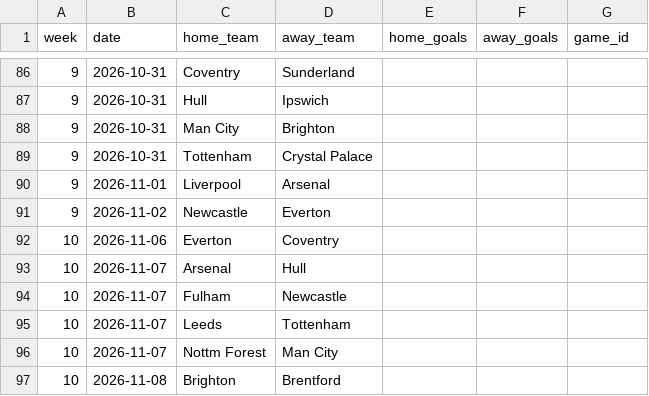
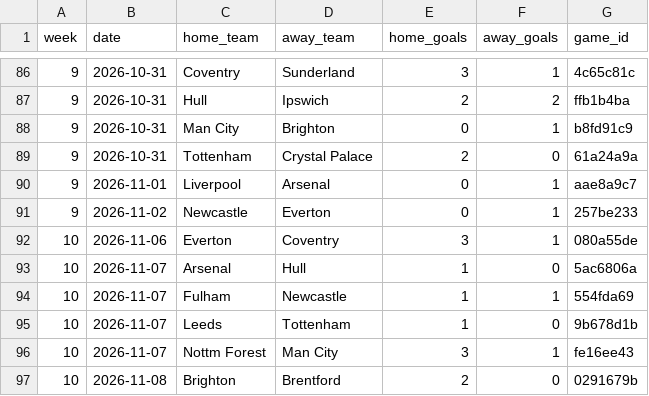
Before and after one commit to Amez001/premier-league-match-predictor, a CSV file: data/players/schedule_2026.csv, drawn as a sheet; only a part is shown, gaps mark what is left out; the diff covers the shown part only.

```diff
--- a/data/players/schedule_2026.csv
+++ b/data/players/schedule_2026.csv
@@ -86,12 +86,12 @@ week,date,home_team,away_team,home_goals,away_goals,game_id
-9,2026-10-31,Coventry,Sunderland,,,
-9,2026-10-31,Hull,Ipswich,,,
-9,2026-10-31,Man City,Brighton,,,
-9,2026-10-31,Tottenham,Crystal Palace,,,
-9,2026-11-01,Liverpool,Arsenal,,,
-9,2026-11-02,Newcastle,Everton,,,
-10,2026-11-06,Everton,Coventry,,,
-10,2026-11-07,Arsenal,Hull,,,
-10,2026-11-07,Fulham,Newcastle,,,
-10,2026-11-07,Leeds,Tottenham,,,
-10,2026-11-07,Nottm Forest,Man City,,,
-10,2026-11-08,Brighton,Brentford,,,
+9,2026-10-31,Coventry,Sunderland,3,1,4c65c81c
+9,2026-10-31,Hull,Ipswich,2,2,ffb1b4ba
+9,2026-10-31,Man City,Brighton,0,1,b8fd91c9
+9,2026-10-31,Tottenham,Crystal Palace,2,0,61a24a9a
+9,2026-11-01,Liverpool,Arsenal,0,1,aae8a9c7
+9,2026-11-02,Newcastle,Everton,0,1,257be233
+10,2026-11-06,Everton,Coventry,3,1,080a55de
+10,2026-11-07,Arsenal,Hull,1,0,5ac6806a
+10,2026-11-07,Fulham,Newcastle,1,1,554fda69
+10,2026-11-07,Leeds,Tottenham,1,0,9b678d1b
+10,2026-11-07,Nottm Forest,Man City,3,1,fe16ee43
+10,2026-11-08,Brighton,Brentford,2,0,0291679b
```
Also changed, not shown: 1 added row, 1 removed row and 51 edited cells elsewhere in this file, data/players/latest.csv, reports/betting_predictions.csv, 4 other files.
